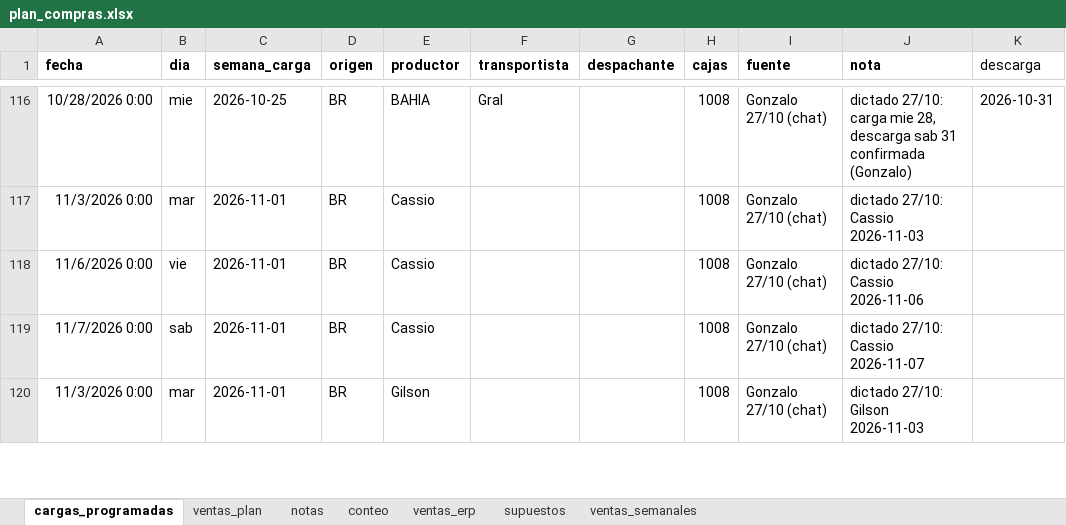
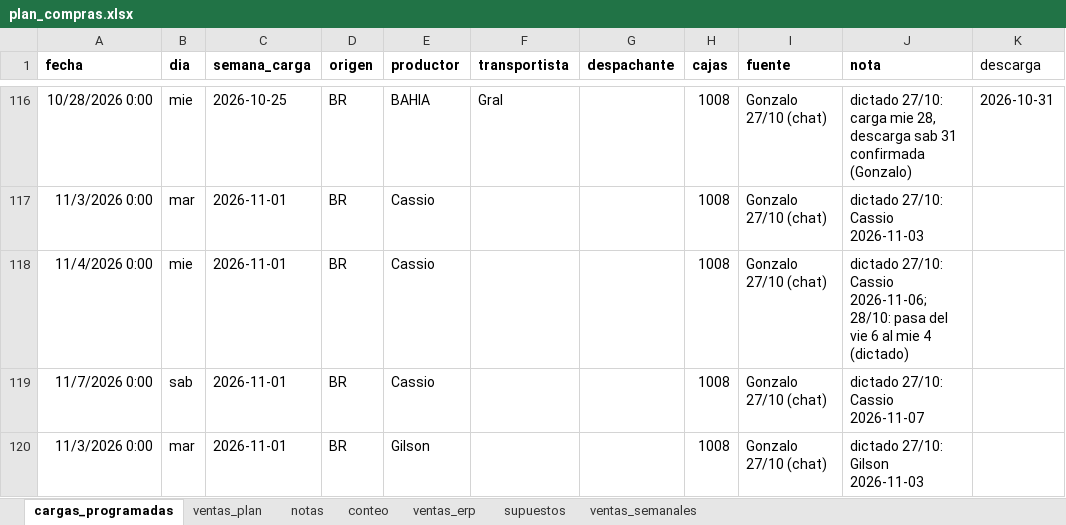
Before and after one commit to ingenieria-pepe/gonza_pepe, an Excel workbook: plan_compras/plan_compras.xlsx, sheet cargas_programadas, drawn as a sheet; only a part is shown, gaps mark what is left out; values as stored, in another font and other column widths than the file's, no borders; the diff names each change by its address in the sheet, - before the commit and + after, or states it on an @@ line.

```diff
--- a/plan_compras/plan_compras.xlsx (sheet cargas_programadas)
+++ b/plan_compras/plan_compras.xlsx (sheet cargas_programadas)
-A118 (fecha): 11/6/2026 0:00
+A118 (fecha): 11/4/2026 0:00
-B118 (dia): vie
+B118 (dia): mie
-J118 (nota): …27/10: Cassio 2026-11-06
+J118 (nota): …27/10: Cassio 2026-11-06; 28/10: pasa del vie 6 al mie 4 (dictado)
```
Also changed, not shown: 8 other files.
